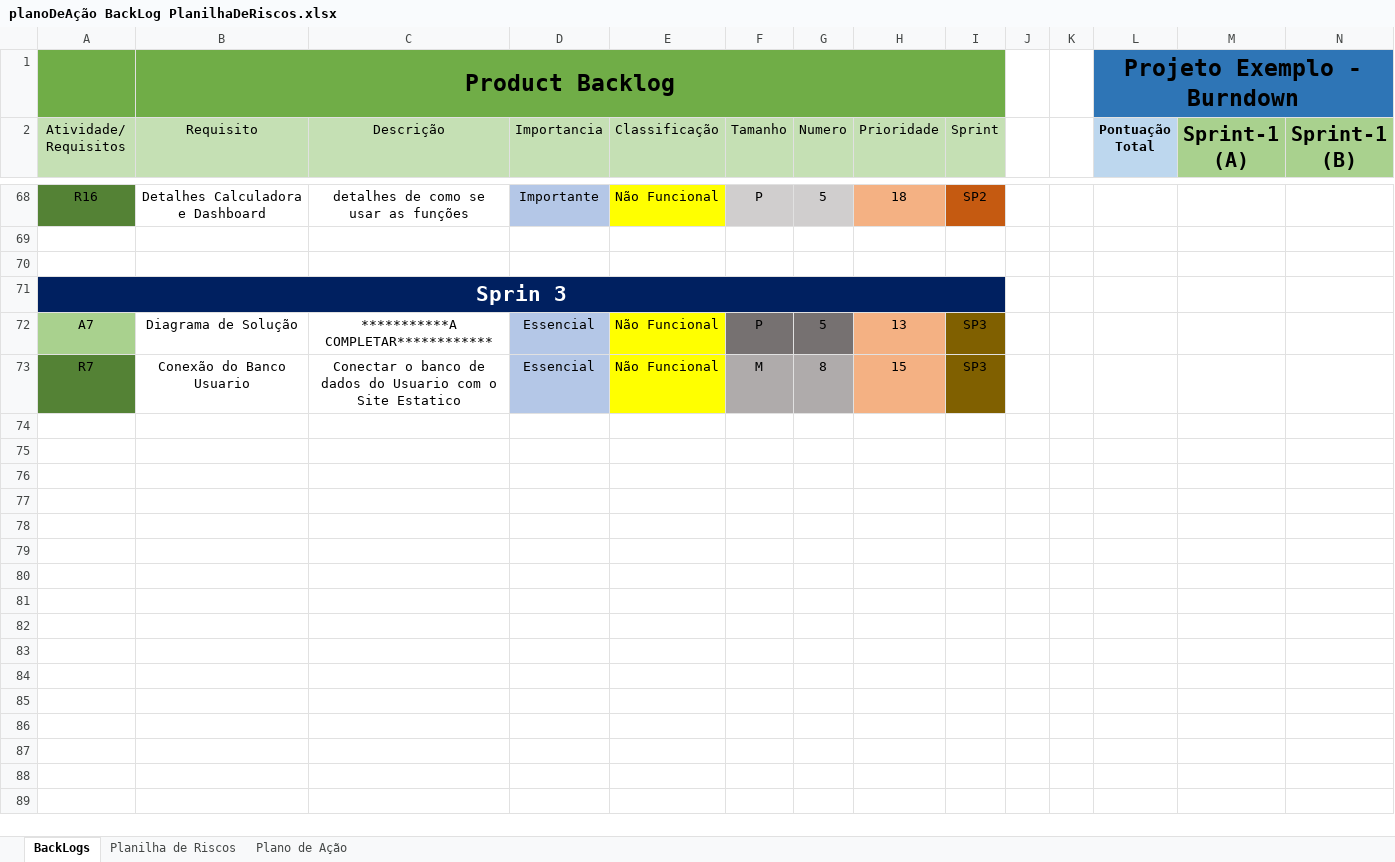
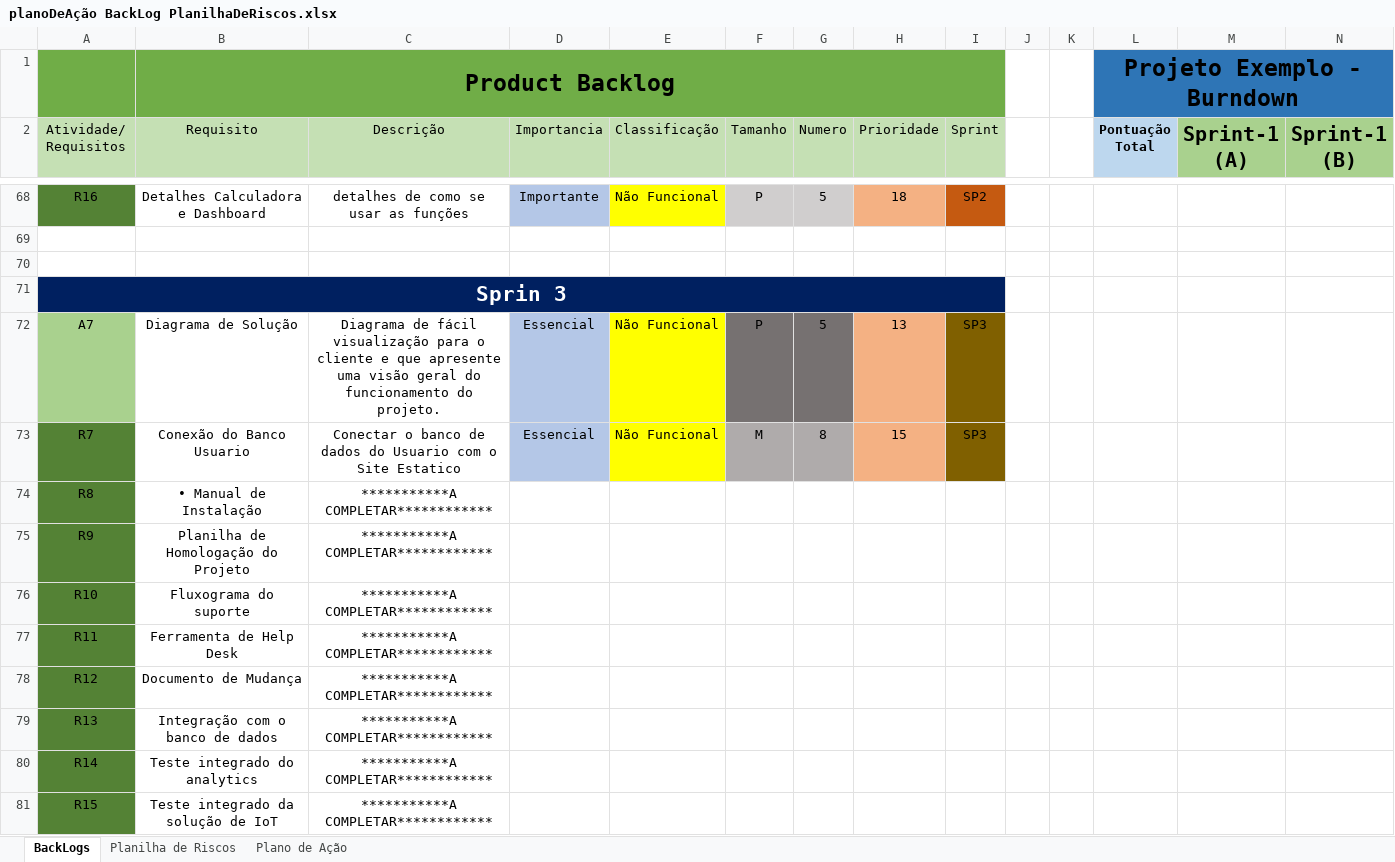
Before and after one commit to leoooRodrigues/MushRoomCompany, an Excel workbook: Documentação/backLogs e Planos de ação/planoDeAção BackLog PlanilhaDeRiscos.xlsx, sheet BackLogs, drawn as a sheet; only a part is shown, gaps mark what is left out; values as stored, in another font and other column widths than the file's, no borders; charts and pictures not drawn; rows hold the shown columns only; the diff names each change by its address in the sheet, - before the commit and + after, or states it on an @@ line.

Commit message:
foram adicionados requisitos da sprint 3

```diff
--- a/Documentação/backLogs e Planos de ação/planoDeAção BackLog PlanilhaDeRiscos.xlsx (sheet BackLogs)
+++ b/Documentação/backLogs e Planos de ação/planoDeAção BackLog PlanilhaDeRiscos.xlsx (sheet BackLogs)
-C72 (Descrição): ***********A COMPLETAR************
+C72 (Descrição): Diagrama de fácil visualização para o cliente e que apresente uma visão geral do funcionamento do projeto.
+row 74: R8 | • Manual de Instalação | ***********A COMPLETAR************
+row 75: R9 | Planilha de Homologação do Projeto | ***********A COMPLETAR************
+row 76: R10 | Fluxograma do suporte | ***********A COMPLETAR************
+row 77: R11 | Ferramenta de Help Desk | ***********A COMPLETAR************
+row 78: R12 | Documento de Mudança | ***********A COMPLETAR************
+row 79: R13 | Integração com o banco de dados | ***********A COMPLETAR************
+row 80: R14 | Teste integrado do analytics | ***********A COMPLETAR************
+row 81: R15 | Teste integrado da solução de IoT | ***********A COMPLETAR************
```
Also changed, not shown: charts or pictures, 1 other file.
